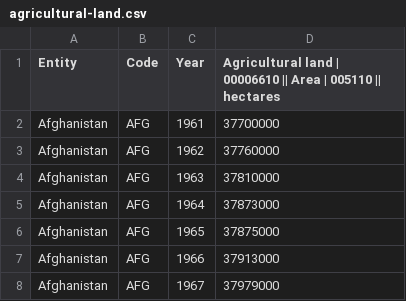
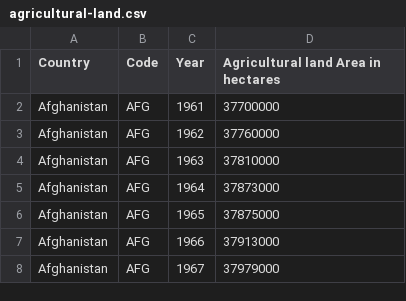
Before and after one commit to Umarocks/conocophillips, a CSV file: Backend/CSV/agricultural-land.csv, drawn as a sheet; only a part is shown.

Commit message:
Made Entity name changes to CSV

```diff
--- a/Backend/CSV/agricultural-land.csv
+++ b/Backend/CSV/agricultural-land.csv
@@ -1,2 +1,2 @@
-Entity,Code,Year,Agricultural land | 00006610 || Area | 005110 || hectares
+Country,Code,Year,Agricultural land Area in hectares
 Afghanistan,AFG,1961,37700000
```
Also changed, not shown: Backend/CSV/change-forest-area-share-total.csv, Backend/CSV/climate-change.csv, 3 other files.
